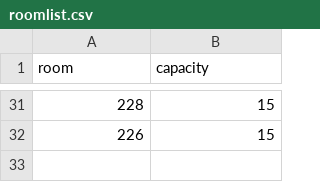
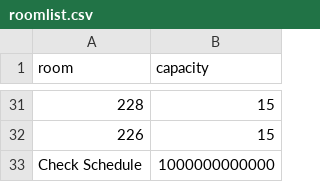
Before and after one commit to midnightmoonrise/SeminarDayScheduler_PDDay, a CSV file: PD_CSV/roomlist.csv, drawn as a sheet; only a part is shown, gaps mark what is left out; the diff names each change by its address in the sheet, - before the commit and + after, or states it on an @@ line.

Commit message:
thanks ruth pt. 2

```diff
--- a/PD_CSV/roomlist.csv
+++ b/PD_CSV/roomlist.csv
+row 33: Check Schedule | 1000000000000
```
